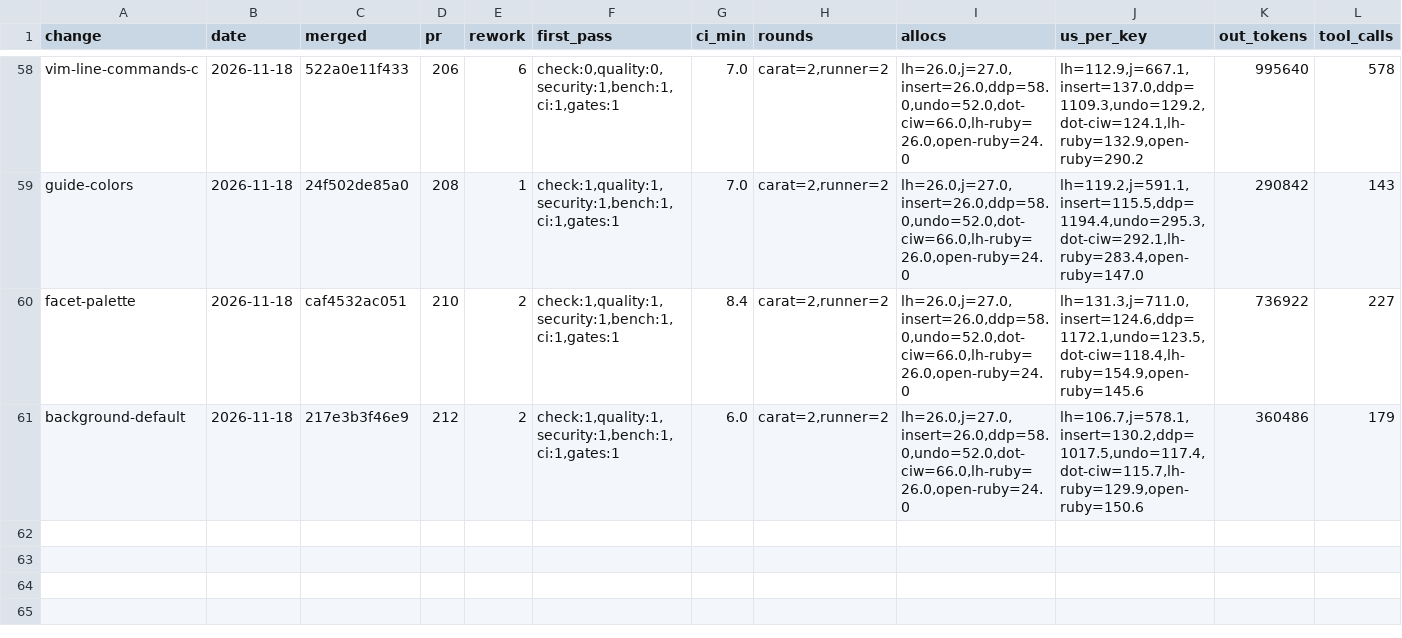
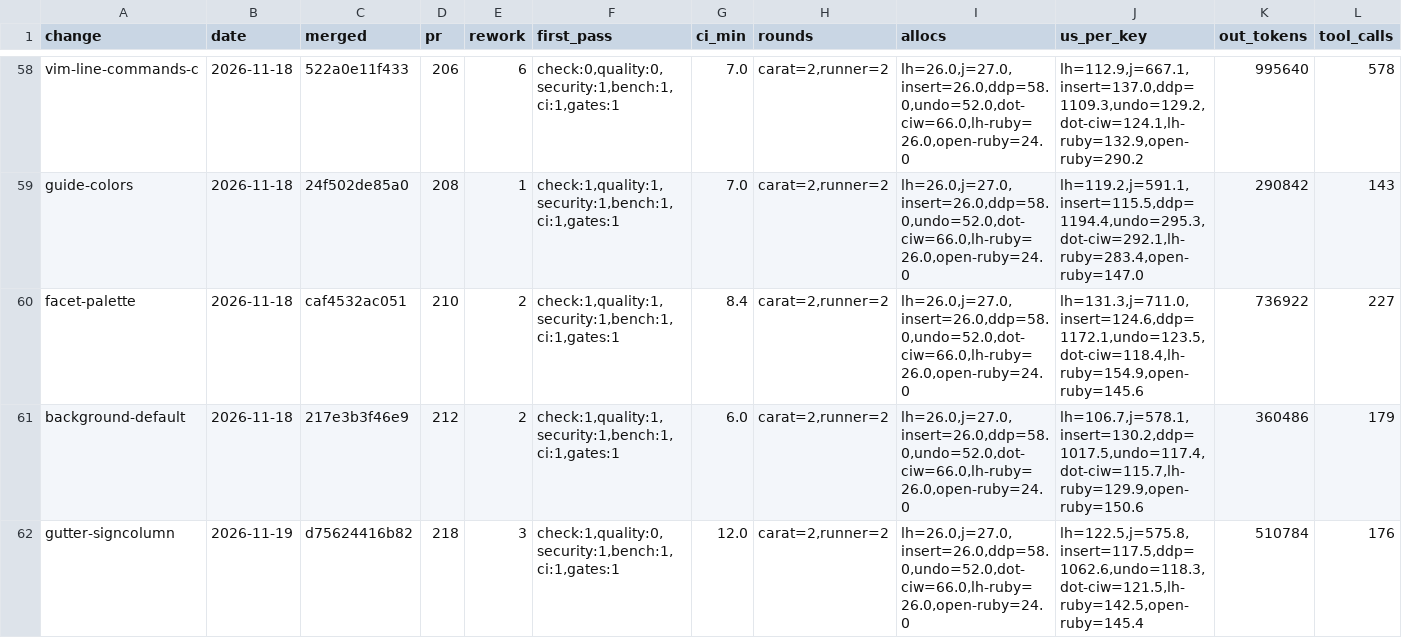
Before and after one commit to oraul/carat, a TSV file: docs/metrics-feature.tsv, drawn as a sheet; only a part is shown, gaps mark what is left out; rows hold the shown columns only; the diff names each change by its address in the sheet, - before the commit and + after, or states it on an @@ line.

```diff
--- a/docs/metrics-feature.tsv
+++ b/docs/metrics-feature.tsv
+row 62: gutter-signcolumn | 2026-11-19 | d75624416b82 | 218 | 3 | check:1,quality:0,security:1,bench:1,ci:1,gates:1 | 12.0 | carat=2,runner=2 | lh=26.0,j=27.0,insert=26.0,ddp=58.0,undo=52.0,dot-ciw=66.0,lh-ruby=26.0,open-ruby=24.0 | lh=122.5,j=575.8,insert=117.5,ddp=1062.6,undo=118.3,dot-ciw=121.5,lh-ruby=142.5,open-ruby=145.4 | 510784 | 176
```
Also changed, not shown: 18 other files.
